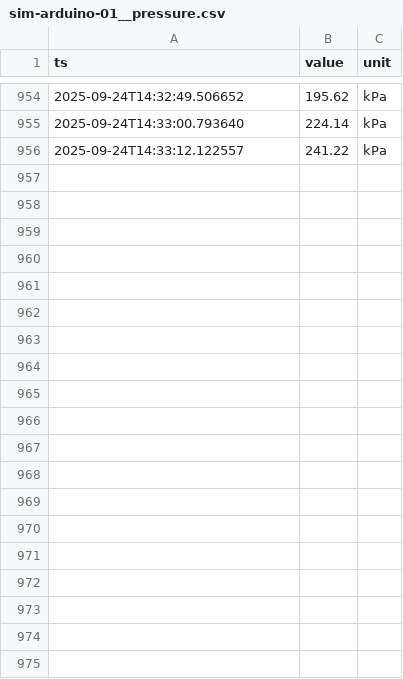
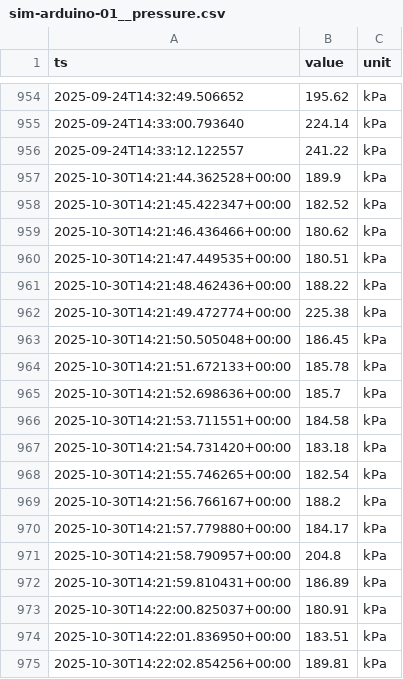
Before and after one commit to RPPombo/Digital-Twin, a CSV file: data/sim-arduino-01__pressure.csv, drawn as a sheet; only a part is shown, gaps mark what is left out; the diff covers the shown part only.

```diff
--- a/data/sim-arduino-01__pressure.csv
+++ b/data/sim-arduino-01__pressure.csv
@@ -956 +956,20 @@ ts,value,unit
 2025-09-24T14:33:12.122557,241.22,kPa
+2025-10-30T14:21:44.362528+00:00,189.9,kPa
+2025-10-30T14:21:45.422347+00:00,182.52,kPa
+2025-10-30T14:21:46.436466+00:00,180.62,kPa
+2025-10-30T14:21:47.449535+00:00,180.51,kPa
+2025-10-30T14:21:48.462436+00:00,188.22,kPa
+2025-10-30T14:21:49.472774+00:00,225.38,kPa
+2025-10-30T14:21:50.505048+00:00,186.45,kPa
+2025-10-30T14:21:51.672133+00:00,185.78,kPa
+2025-10-30T14:21:52.698636+00:00,185.7,kPa
+2025-10-30T14:21:53.711551+00:00,184.58,kPa
+2025-10-30T14:21:54.731420+00:00,183.18,kPa
+2025-10-30T14:21:55.746265+00:00,182.54,kPa
+2025-10-30T14:21:56.766167+00:00,188.2,kPa
+2025-10-30T14:21:57.779880+00:00,184.17,kPa
+2025-10-30T14:21:58.790957+00:00,204.8,kPa
+2025-10-30T14:21:59.810431+00:00,186.89,kPa
+2025-10-30T14:22:00.825037+00:00,180.91,kPa
+2025-10-30T14:22:01.836950+00:00,183.51,kPa
+2025-10-30T14:22:02.854256+00:00,189.81,kPa
```
Also changed, not shown: 18 added rows elsewhere in this file, data/sim-arduino-01__distance.csv, data/sim-arduino-01__ir_bread.csv, 6 other files.
